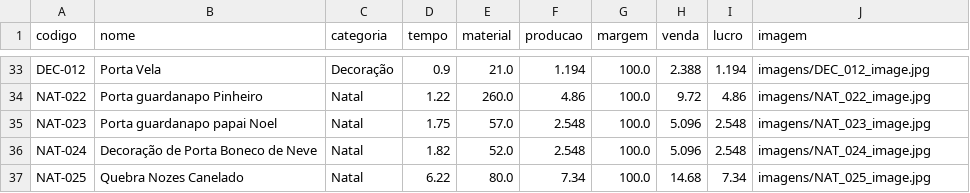
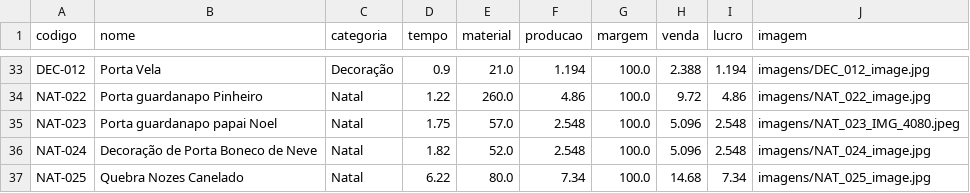
Before and after one commit to geopare/EITA, a CSV file: produtos_3d.csv, drawn as a sheet; only a part is shown, gaps mark what is left out.

Commit message:
Atualização automática do banco de produtos

```diff
--- a/produtos_3d.csv
+++ b/produtos_3d.csv
@@ -34,3 +34,3 @@ DEC-012,Porta Vela,Decoração,0.9,21.0,1.194,100.0,2.388,1.194,imagens/DEC_012_
 NAT-022,Porta guardanapo Pinheiro ,Natal,1.22,260.0,4.86,100.0,9.72,4.86,imagens/NAT_022_image.jpg
-NAT-023,Porta guardanapo papai Noel ,Natal,1.75,57.0,2.548,100.0,5.096,2.548,imagens/NAT_023_image.jpg
+NAT-023,Porta guardanapo papai Noel ,Natal,1.75,57.0,2.548,100.0,5.096,2.548,imagens/NAT_023_IMG_4080.jpeg
 NAT-024,Decoração de Porta  Boneco de Neve,Natal,1.82,52.0,2.548,100.0,5.096,2.548,imagens/NAT_024_image.jpg
```
